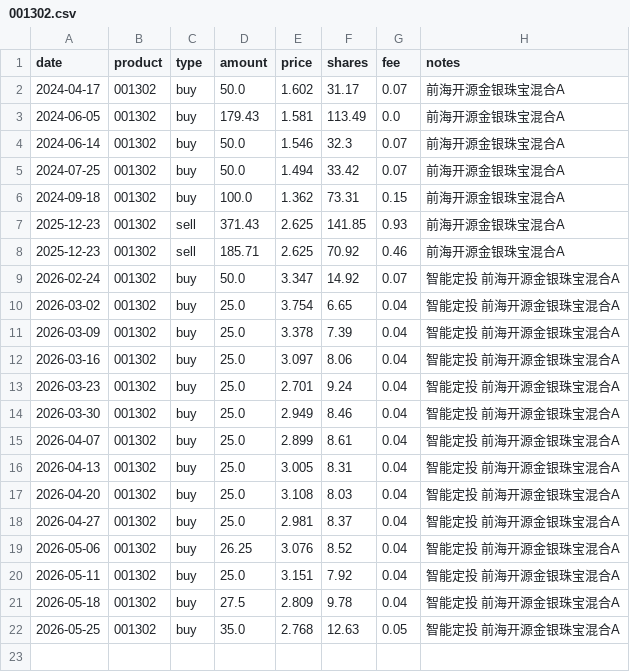
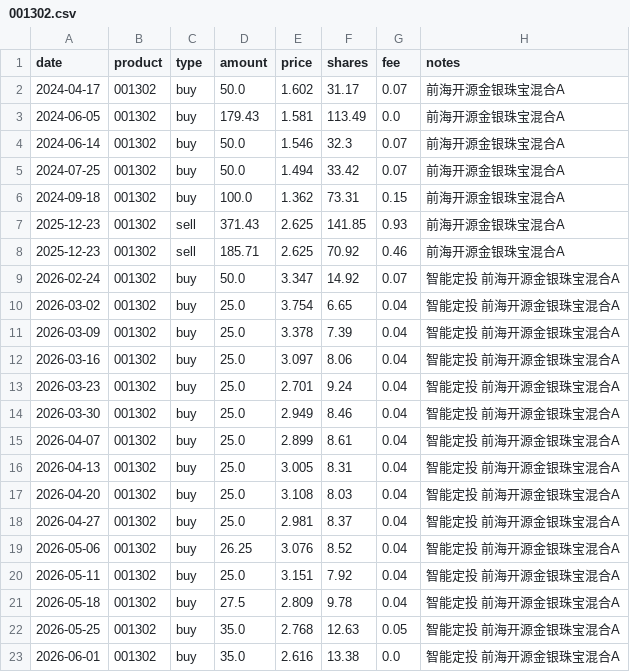
Before and after one commit to JINHUILYU/Quant, a CSV file: data/portfolio/001302.csv, drawn as a sheet; the diff names each change by its address in the sheet, - before the commit and + after, or states it on an @@ line.

```diff
--- a/data/portfolio/001302.csv
+++ b/data/portfolio/001302.csv
+row 23: 2026-06-01 | 001302 | buy | 35.0 | 2.616 | 13.38 | 0.0 | 智能定投 前海开源金银珠宝混合A
```
Also changed, not shown: data/portfolio/008987.csv, data/portfolio/016452.csv, 3 other files.
